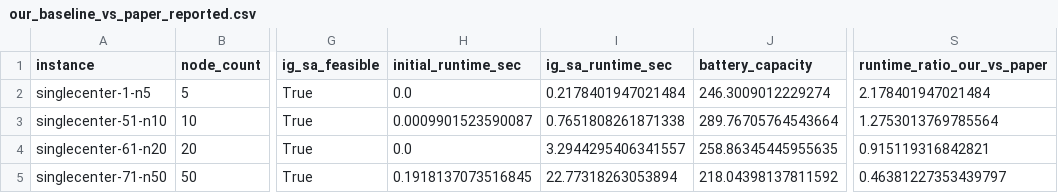
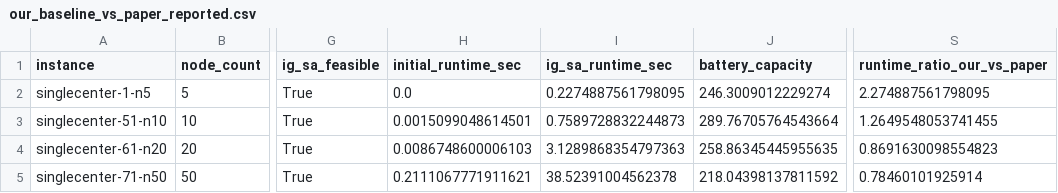
Before and after one commit to dilrubaw/new_truck-drone-routing, a CSV file: results/our_baseline_vs_paper_reported.csv, drawn as a sheet; only a part is shown, gaps mark what is left out; the diff names each change by its address in the sheet, - before the commit and + after, or states it on an @@ line.

```diff
--- a/results/our_baseline_vs_paper_reported.csv
+++ b/results/our_baseline_vs_paper_reported.csv
-I2 (ig_sa_runtime_sec): 0.2178401947021484
+I2 (ig_sa_runtime_sec): 0.2274887561798095
-S2 (runtime_ratio_our_vs_paper): 2.178401947021484
+S2 (runtime_ratio_our_vs_paper): 2.274887561798095
-H3 (initial_runtime_sec): 0.0009901523590087
+H3 (initial_runtime_sec): 0.0015099048614501
-I3 (ig_sa_runtime_sec): 0.7651808261871338
+I3 (ig_sa_runtime_sec): 0.7589728832244873
-S3 (runtime_ratio_our_vs_paper): 1.2753013769785564
+S3 (runtime_ratio_our_vs_paper): 1.2649548053741455
-H4 (initial_runtime_sec): 0.0
+H4 (initial_runtime_sec): 0.0086748600006103
-I4 (ig_sa_runtime_sec): 3.2944295406341557
+I4 (ig_sa_runtime_sec): 3.1289868354797363
-S4 (runtime_ratio_our_vs_paper): 0.915119316842821
+S4 (runtime_ratio_our_vs_paper): 0.8691630098554823
-H5 (initial_runtime_sec): 0.1918137073516845
+H5 (initial_runtime_sec): 0.2111067771911621
-I5 (ig_sa_runtime_sec): 22.77318263053894
+I5 (ig_sa_runtime_sec): 38.52391004562378
-S5 (runtime_ratio_our_vs_paper): 0.46381227353439797
+S5 (runtime_ratio_our_vs_paper): 0.78460101925914
```
Also changed, not shown: results/baseline_comparison.csv, results/multi_run_detailed.csv, 8 other files.
